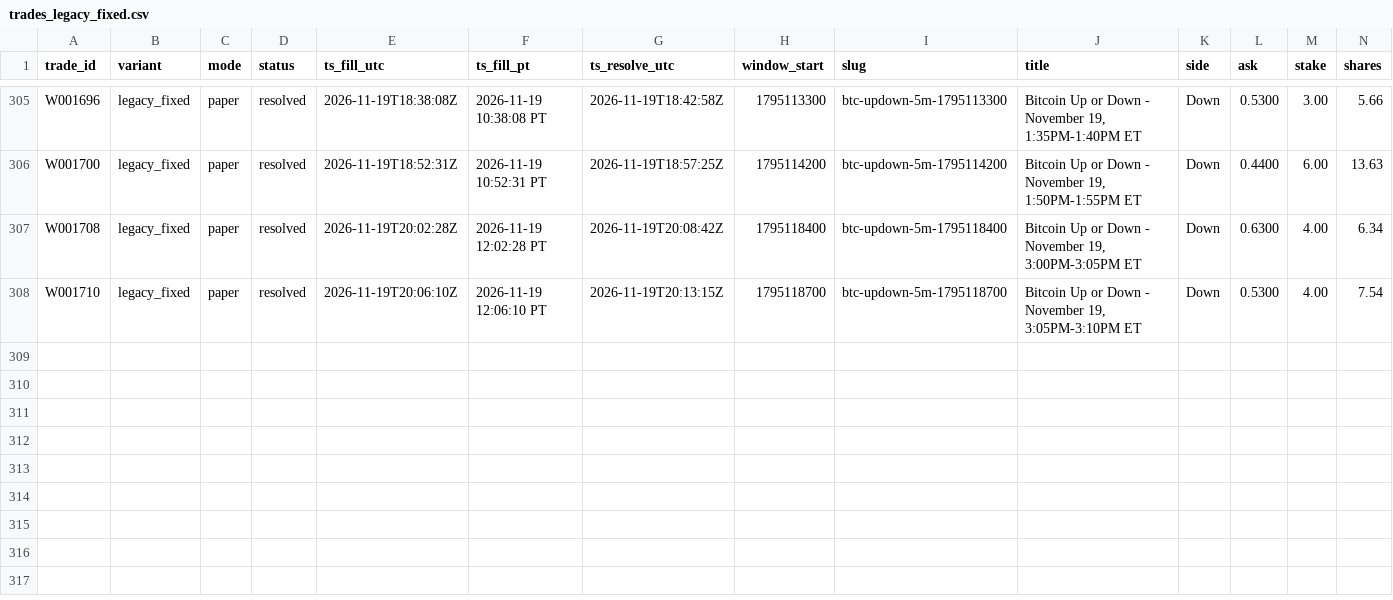
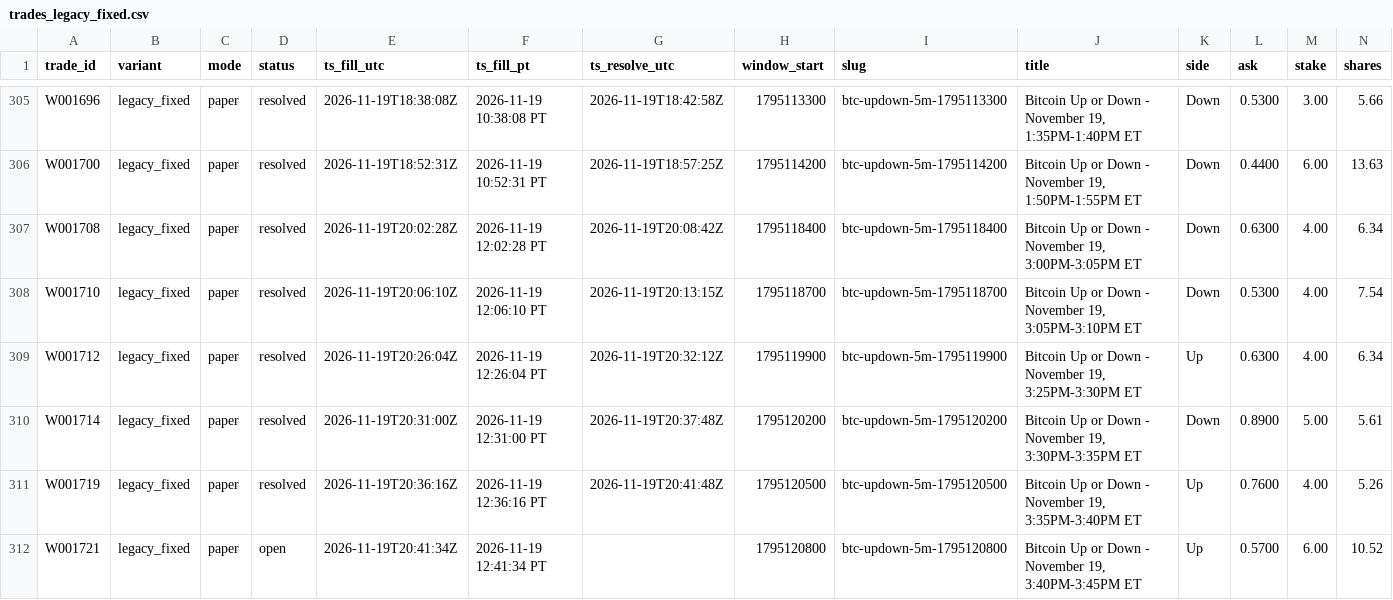
Before and after one commit to michaeldeuchar-dotcom/btc5m-paper-bot, a CSV file: data/week1/trades_legacy_fixed.csv, drawn as a sheet; only a part is shown, gaps mark what is left out; rows hold the shown columns only; the diff names each change by its address in the sheet, - before the commit and + after, or states it on an @@ line.

```diff
--- a/data/week1/trades_legacy_fixed.csv
+++ b/data/week1/trades_legacy_fixed.csv
+row 309: W001712 | legacy_fixed | paper | resolved | 2026-11-19T20:26:04Z | 2026-11-19 12:26:04 PT | 2026-11-19T20:32:12Z | 1795119900 | btc-updown-5m-1795119900 | Bitcoin Up or Down - November 19, 3:25PM-3:30PM ET | Up | 0.6300 | 4.00 | 6.34
+row 310: W001714 | legacy_fixed | paper | resolved | 2026-11-19T20:31:00Z | 2026-11-19 12:31:00 PT | 2026-11-19T20:37:48Z | 1795120200 | btc-updown-5m-1795120200 | Bitcoin Up or Down - November 19, 3:30PM-3:35PM ET | Down | 0.8900 | 5.00 | 5.61
+row 311: W001719 | legacy_fixed | paper | resolved | 2026-11-19T20:36:16Z | 2026-11-19 12:36:16 PT | 2026-11-19T20:41:48Z | 1795120500 | btc-updown-5m-1795120500 | Bitcoin Up or Down - November 19, 3:35PM-3:40PM ET | Up | 0.7600 | 4.00 | 5.26
+row 312: W001721 | legacy_fixed | paper | open | 2026-11-19T20:41:34Z | 2026-11-19 12:41:34 PT |  | 1795120800 | btc-updown-5m-1795120800 | Bitcoin Up or Down - November 19, 3:40PM-3:45PM ET | Up | 0.5700 | 6.00 | 10.52
```
Also changed, not shown: data/week1/trades_guarded_favorite.csv, data/week1/trades_meta.csv, 8 other files.
